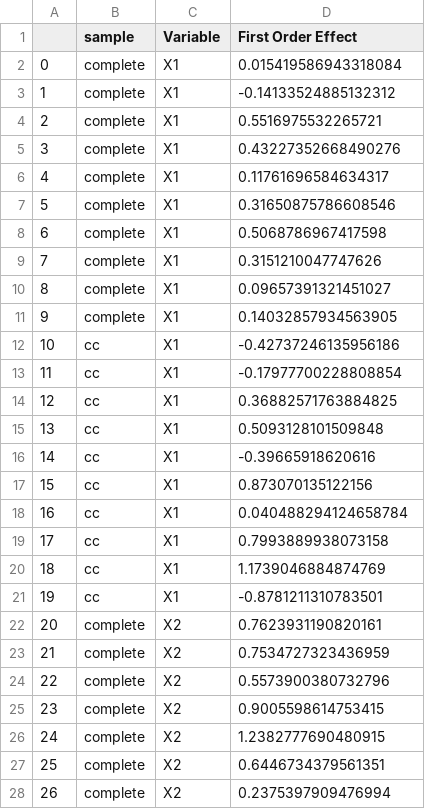
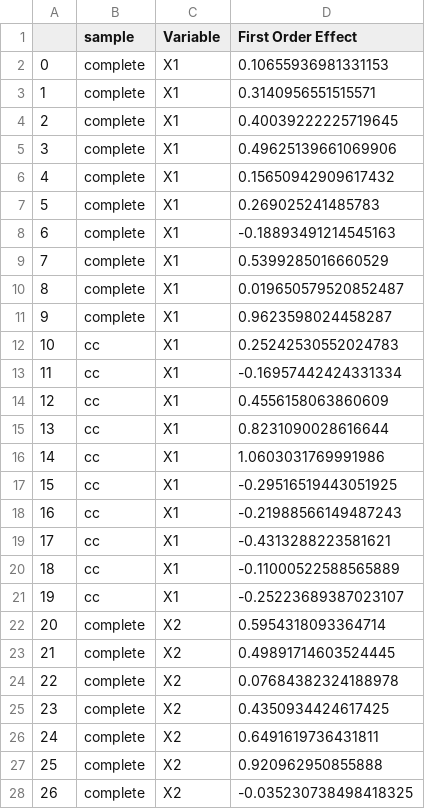
Before and after one commit to lilimatic/var_imp_mis, a CSV file: nonparametric regression/mcar_run/X2_mcar_0.9_ipw.csv, drawn as a sheet; only a part is shown; the diff covers the shown part only.

```diff
--- a/nonparametric regression/mcar_run/X2_mcar_0.9_ipw.csv
+++ b/nonparametric regression/mcar_run/X2_mcar_0.9_ipw.csv
@@ -1,28 +1,28 @@
 ,sample,Variable,First Order Effect
-0,complete,X1,0.015419586943318084
-1,complete,X1,-0.14133524885132312
-2,complete,X1,0.5516975532265721
-3,complete,X1,0.43227352668490276
-4,complete,X1,0.11761696584634317
-5,complete,X1,0.31650875786608546
-6,complete,X1,0.5068786967417598
-7,complete,X1,0.3151210047747626
-8,complete,X1,0.09657391321451027
-9,complete,X1,0.14032857934563905
-10,cc,X1,-0.42737246135956186
-11,cc,X1,-0.17977700228808854
-12,cc,X1,0.36882571763884825
-13,cc,X1,0.5093128101509848
-14,cc,X1,-0.39665918620616
-15,cc,X1,0.873070135122156
-16,cc,X1,0.040488294124658784
-17,cc,X1,0.7993889938073158
-18,cc,X1,1.1739046884874769
-19,cc,X1,-0.8781211310783501
-20,complete,X2,0.7623931190820161
-21,complete,X2,0.7534727323436959
-22,complete,X2,0.5573900380732796
-23,complete,X2,0.9005598614753415
-24,complete,X2,1.2382777690480915
-25,complete,X2,0.6446734379561351
-26,complete,X2,0.2375397909476994
+0,complete,X1,0.10655936981331153
+1,complete,X1,0.3140956551515571
+2,complete,X1,0.40039222225719645
+3,complete,X1,0.49625139661069906
+4,complete,X1,0.15650942909617432
+5,complete,X1,0.269025241485783
+6,complete,X1,-0.18893491214545163
+7,complete,X1,0.5399285016660529
+8,complete,X1,0.019650579520852487
+9,complete,X1,0.9623598024458287
+10,cc,X1,0.25242530552024783
+11,cc,X1,-0.16957442424331334
+12,cc,X1,0.4556158063860609
+13,cc,X1,0.8231090028616644
+14,cc,X1,1.0603031769991986
+15,cc,X1,-0.29516519443051925
+16,cc,X1,-0.21988566149487243
+17,cc,X1,-0.4313288223581621
+18,cc,X1,-0.11000522588565889
+19,cc,X1,-0.25223689387023107
+20,complete,X2,0.5954318093364714
+21,complete,X2,0.49891714603524445
+22,complete,X2,0.07684382324188978
+23,complete,X2,0.4350934424617425
+24,complete,X2,0.6491619736431811
+25,complete,X2,0.920962950855888
+26,complete,X2,-0.035230738498418325
```
Also changed, not shown: 33 edited cells elsewhere in this file, nonparametric regression/mcar_run/X1_mcar_0.4.csv, nonparametric regression/mcar_run/X1_mcar_0.9.csv, 40 other files.
